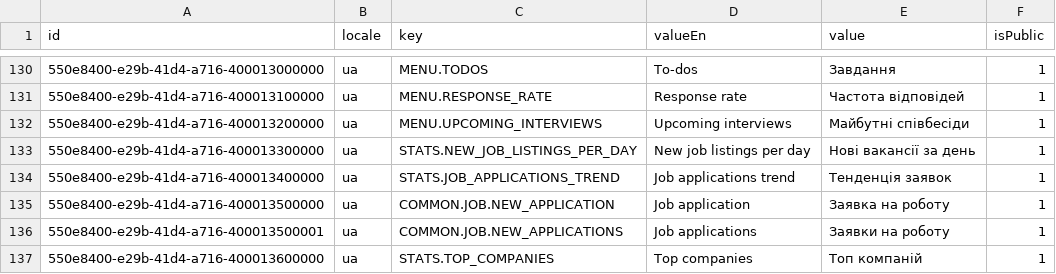
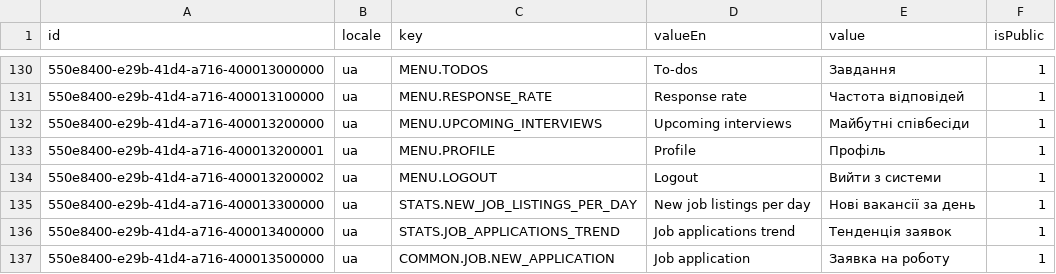
Before and after one commit to oleksandramarty/JobPathfinderApp, a CSV file: WebApi/CommonModule/CommonModule.Provision/InitData/Localizations/a4-localizations_ua.csv, drawn as a sheet; only a part is shown, gaps mark what is left out; the shorter side is filled out with more unchanged rows; the diff names each change by its address in the sheet, - before the commit and + after, or states it on an @@ line.

```diff
--- a/WebApi/CommonModule/CommonModule.Provision/InitData/Localizations/a4-localizations_ua.csv
+++ b/WebApi/CommonModule/CommonModule.Provision/InitData/Localizations/a4-localizations_ua.csv
+row 133: 550e8400-e29b-41d4-a716-400013200001 | ua | MENU.PROFILE | Profile | Профіль | 1
+row 134: 550e8400-e29b-41d4-a716-400013200002 | ua | MENU.LOGOUT | Logout | Вийти з системи | 1
```
Also changed, not shown: WebApi/CommonModule/CommonModule.Provision/InitData/Localizations/a2-localizations_es.csv, WebApi/CommonModule/CommonModule.Provision/InitData/Localizations/a3-localizations_fr.csv, 56 other files.
